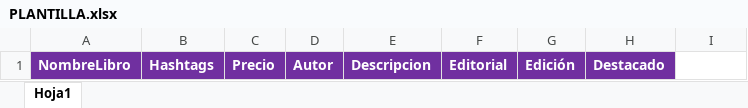
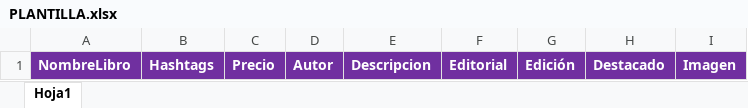
Before and after one commit to bellaciaodowhile/upload-deadly-song-library, an Excel workbook: PLANTILLA.xlsx, sheet Hoja1, drawn as a sheet; values as stored, in another font and other column widths than the file's, no borders; the diff names each change by its address in the sheet, - before the commit and + after, or states it on an @@ line.

Commit message:
feat: add pantilla

```diff
--- a/PLANTILLA.xlsx (sheet Hoja1)
+++ b/PLANTILLA.xlsx (sheet Hoja1)
-I1: (empty)
+I1: Imagen
-I1 fill: none
+I1 fill: #7030A0
```
